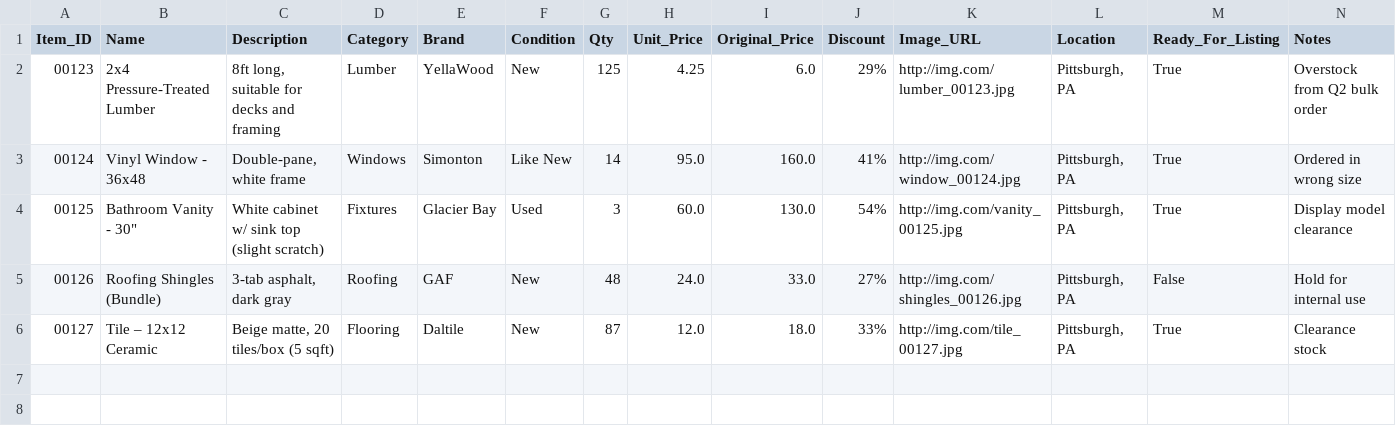
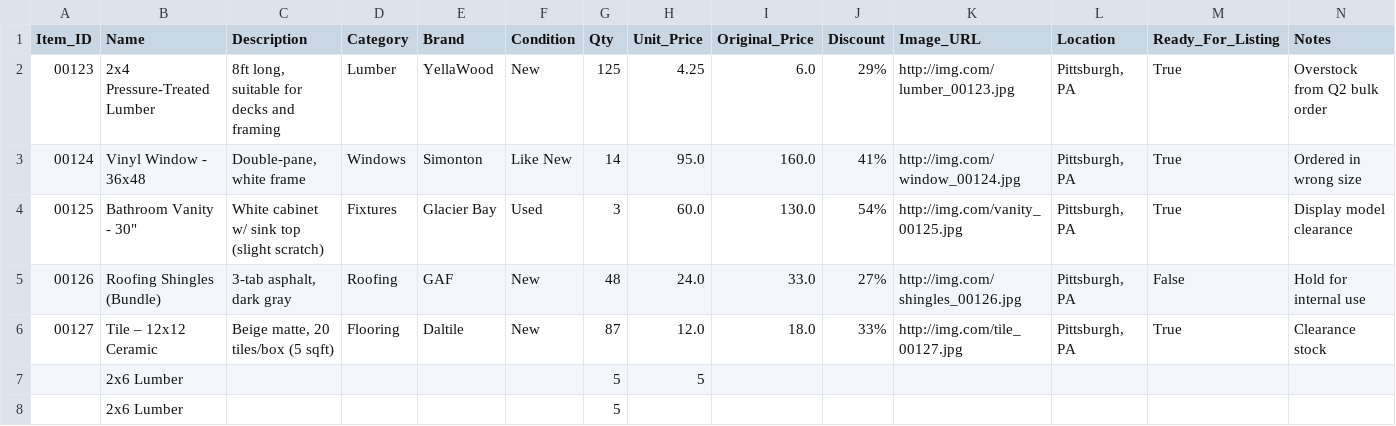
Before and after one commit to stef-writes/iceOS, a CSV file: items.csv, drawn as a sheet; the diff names each change by its address in the sheet, - before the commit and + after, or states it on an @@ line.

```diff
--- a/items.csv
+++ b/items.csv
+row 7:  | 2x6 Lumber |  |  |  |  | 5 | 5
+row 8:  | 2x6 Lumber |  |  |  |  | 5
```
Also changed, not shown: 5 other files.
